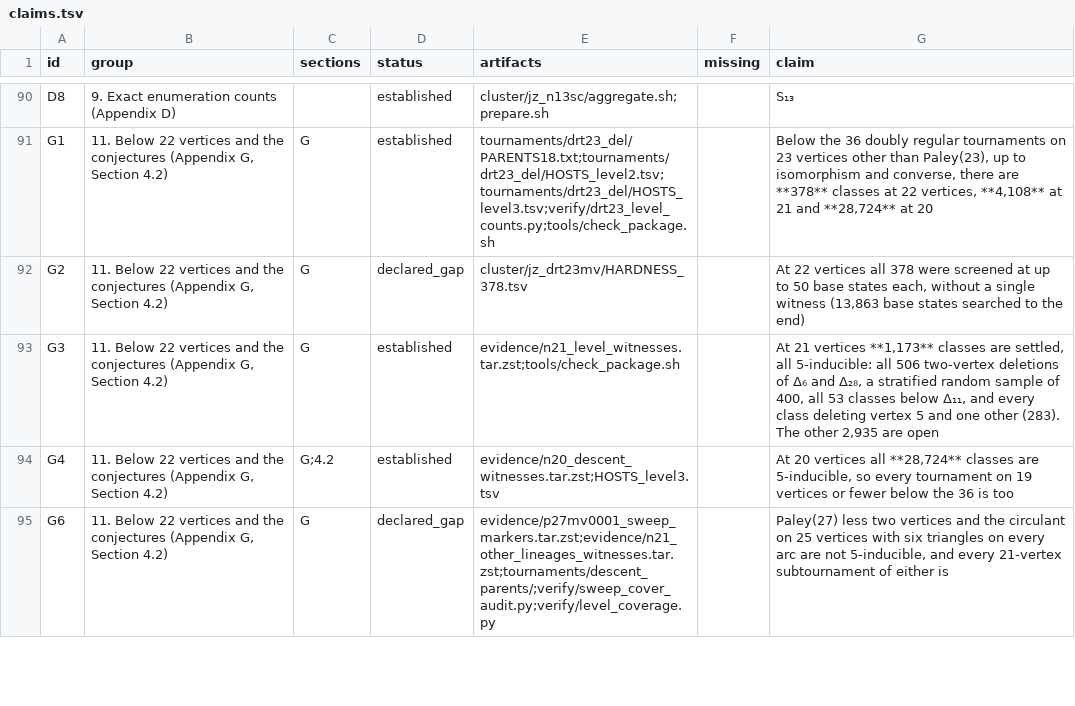
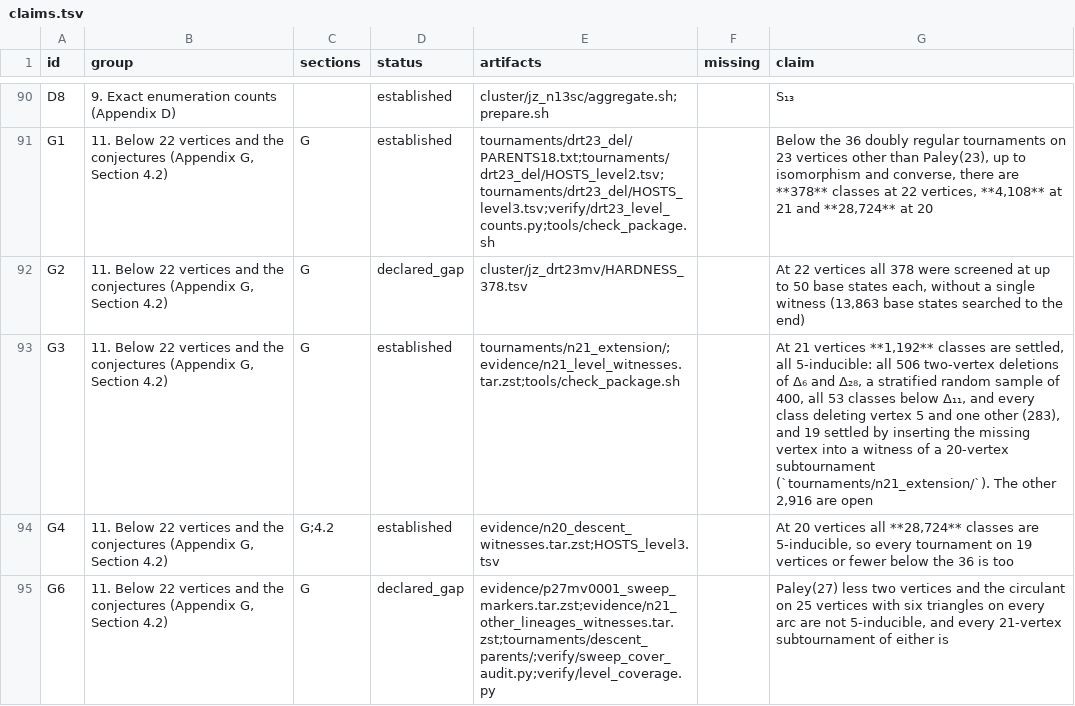
Before and after one commit to Leonardini/TournamentsBeyond5Voters, a TSV file: claims.tsv, drawn as a sheet; only a part is shown, gaps mark what is left out.

```diff
--- a/claims.tsv
+++ b/claims.tsv
@@ -92,3 +92,3 @@ G1	11. Below 22 vertices and the conjectures (Appendix G, Section 4.2)	G	establi
 G2	11. Below 22 vertices and the conjectures (Appendix G, Section 4.2)	G	declared_gap	cluster/jz_drt23mv/HARDNESS_378.tsv		At 22 vertices all 378 were screened at up to 50 base states each, without a single witness (13,863 base states searched to the end)
-G3	11. Below 22 vertices and the conjectures (Appendix G, Section 4.2)	G	established	evidence/n21_level_witnesses.tar.zst;tools/check_package.sh		At 21 vertices **1,173** classes are settled, all 5-inducible: all 506 two-vertex deletions of Δ₆ and Δ₂₈, a stratified random sample of 400, all 53 classes below Δ₁₁, and every class deleting vertex 5 and one other (283). The other 2,935 are open
+G3	11. Below 22 vertices and the conjectures (Appendix G, Section 4.2)	G	established	tournaments/n21_extension/;evidence/n21_level_witnesses.tar.zst;tools/check_package.sh		At 21 vertices **1,192** classes are settled, all 5-inducible: all 506 two-vertex deletions of Δ₆ and Δ₂₈, a stratified random sample of 400, all 53 classes below Δ₁₁, and every class deleting vertex 5 and one other (283), and 19 settled by inserting the missing vertex into a witness of a 20-vertex subtournament (`tournaments/n21_extension/`). The other 2,916 are open
 G4	11. Below 22 vertices and the conjectures (Appendix G, Section 4.2)	G;4.2	established	evidence/n20_descent_witnesses.tar.zst;HOSTS_level3.tsv		At 20 vertices all **28,724** classes are 5-inducible, so every tournament on 19 vertices or fewer below the 36 is too
```
Also changed, not shown: 11 other files.
